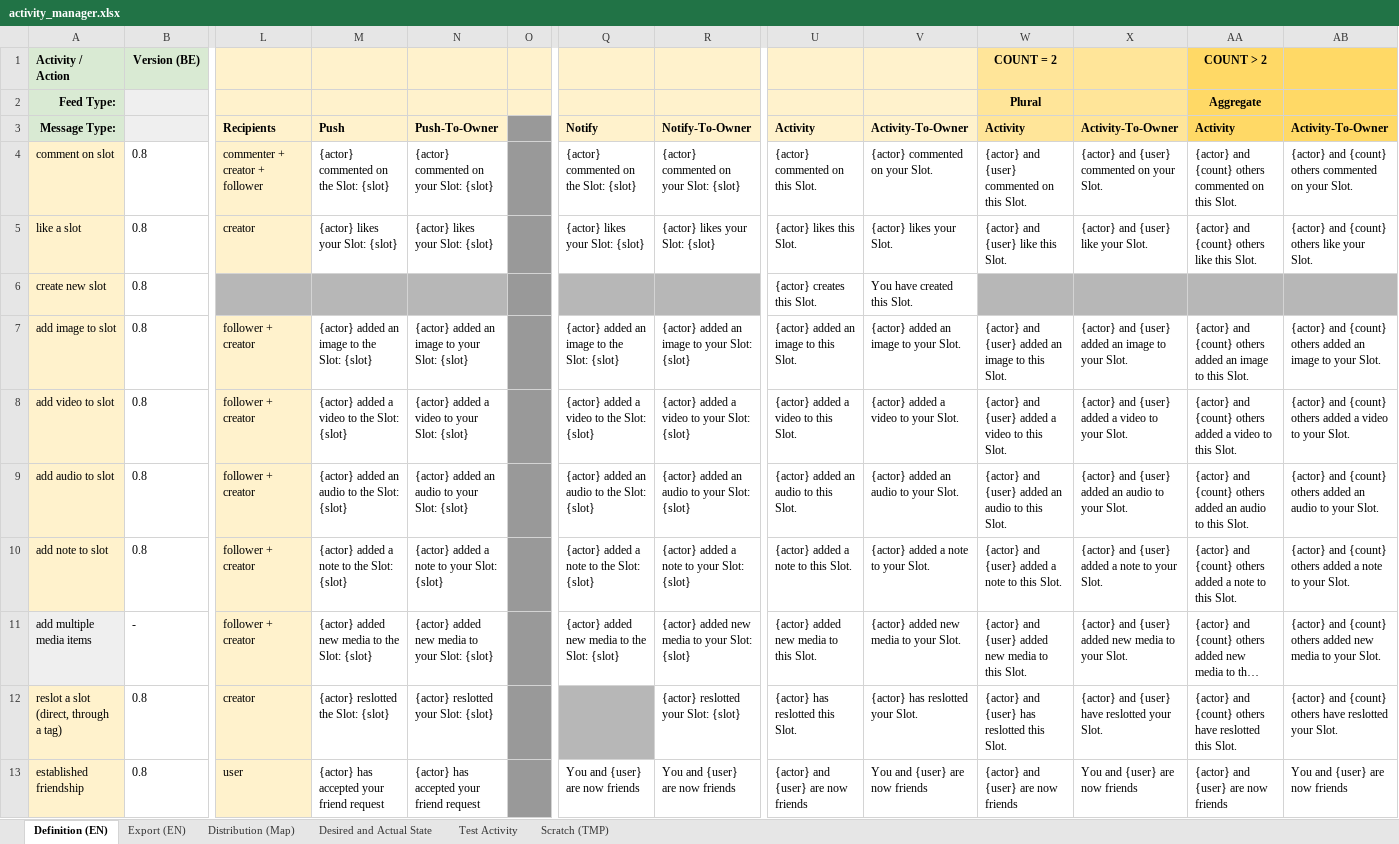
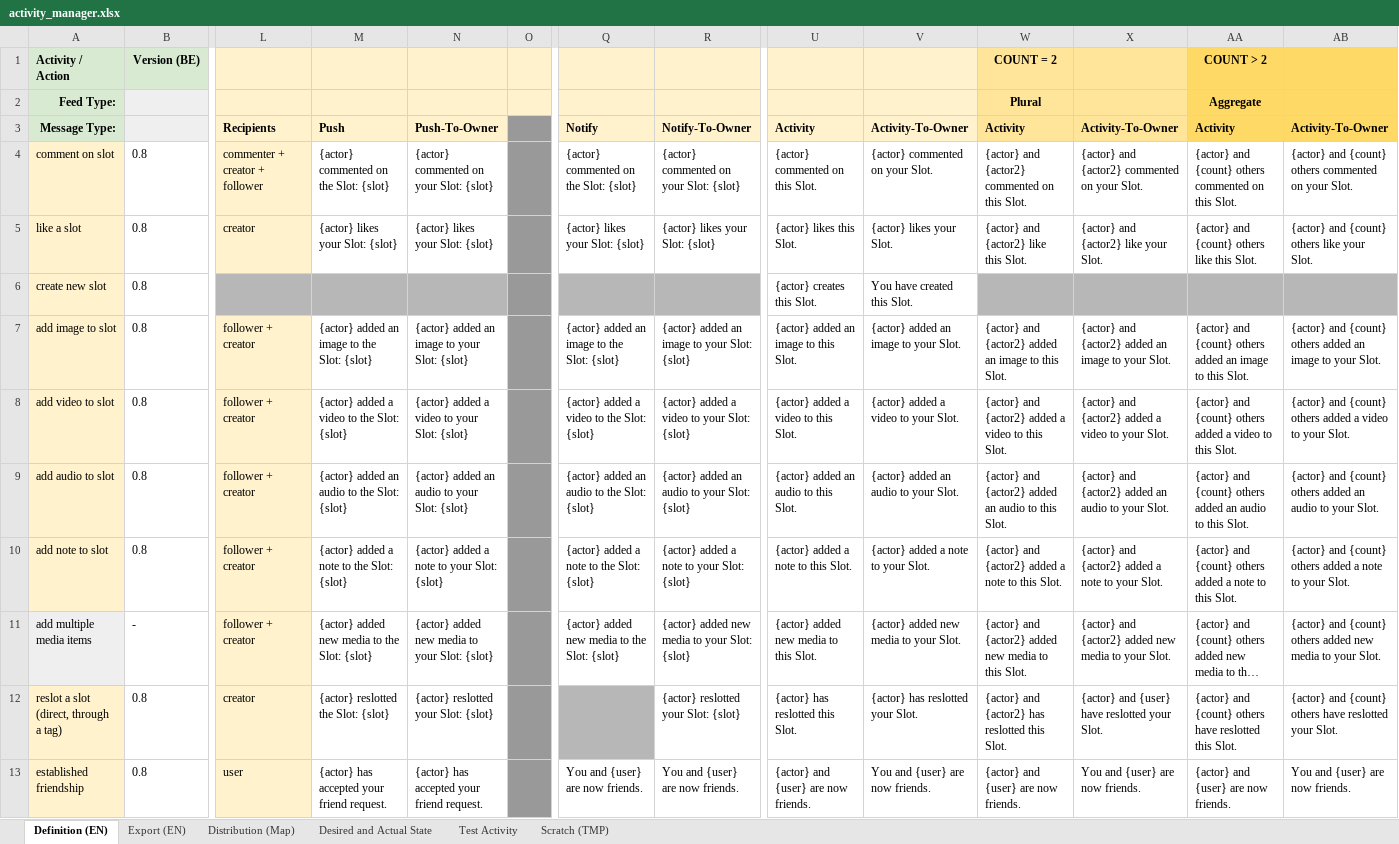
Before and after one commit to fmaymone/timeslot-api, an Excel workbook: ext/activity_manager/activity_manager.xlsx, sheet Definition (EN), drawn as a sheet; only a part is shown, gaps mark what is left out; long unchanged cells end in …; values as stored, in another font and other column widths than the file's, no borders; charts and pictures and conditional formats not drawn; the diff covers the shown part only; the diff names each change by its address in the sheet, - before the commit and + after, or states it on an @@ line.

```diff
--- a/ext/activity_manager/activity_manager.xlsx (sheet Definition (EN))
+++ b/ext/activity_manager/activity_manager.xlsx (sheet Definition (EN))
-W4: {actor} and {user} commented on this Slot.
+W4: {actor} and {actor2} commented on this Slot.
-X4: {actor} and {user} commented on your Slot.
+X4: {actor} and {actor2} commented on your Slot.
-W5: {actor} and {user} like this Slot.
+W5: {actor} and {actor2} like this Slot.
-X5: {actor} and {user} like your Slot.
+X5: {actor} and {actor2} like your Slot.
-W7: {actor} and {user} added an…
+W7: {actor} and {actor2} added an…
-X7: {actor} and {user} added an…
+X7: {actor} and {actor2} added an…
-W8: {actor} and {user} added a…
+W8: {actor} and {actor2} added a…
-X8: {actor} and {user} added a…
+X8: {actor} and {actor2} added a…
-W9: {actor} and {user} added an…
+W9: {actor} and {actor2} added an…
-X9: {actor} and {user} added an…
+X9: {actor} and {actor2} added an…
-W10: {actor} and {user} added a…
+W10: {actor} and {actor2} added a…
-X10: {actor} and {user} added a…
+X10: {actor} and {actor2} added a…
-W11: {actor} and {user} added new…
+W11: {actor} and {actor2} added new…
-X11: {actor} and {user} added new…
+X11: {actor} and {actor2} added new…
-W12: {actor} and {user} has reslotted this Slot.
+W12: {actor} and {actor2} has reslotted this Slot.
-M13: {actor} has accepted your friend request
+M13: {actor} has accepted your friend request.
-N13: {actor} has accepted your friend request
+N13: {actor} has accepted your friend request.
-Q13: You and {user} are now friends
+Q13: You and {user} are now friends.
-R13: You and {user} are now friends
+R13: You and {user} are now friends.
-U13: {actor} and {user} are now friends
+U13: {actor} and {user} are now friends.
-V13: You and {user} are now friends
+V13: You and {user} are now friends.
-W13: {actor} and {user} are now friends
+W13: {actor} and {user} are now friends.
-X13: You and {user} are now friends
+X13: You and {user} are now friends.
-AA13: {actor} and {user} are now friends
+AA13: {actor} and {user} are now friends.
-AB13: You and {user} are now friends
+AB13: You and {user} are now friends.
```
Also changed, not shown: 78 edited cells elsewhere in this sheet, sheet Export (EN), sheet Distribution (Map), formulas that keep their value, hidden cells, 2 other files.
